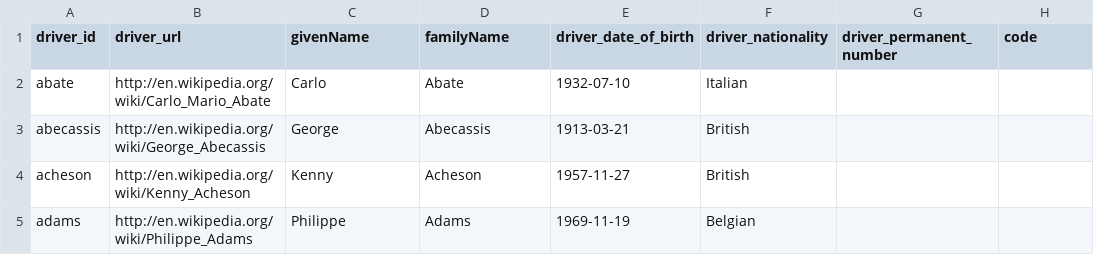
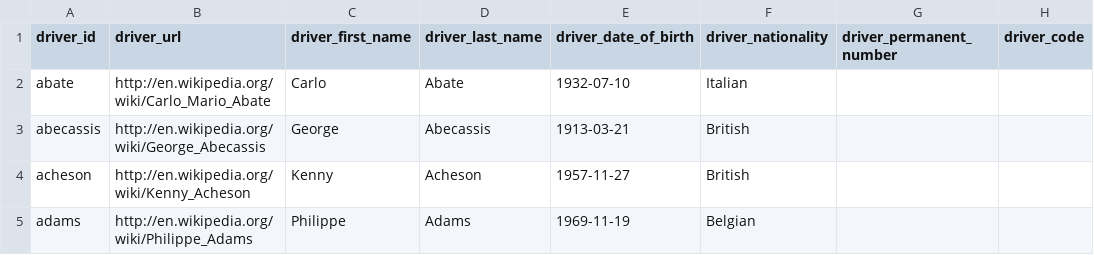
Before and after one commit to fmv1001/F1RacePredictor, a CSV file: code/data/drivers.csv, drawn as a sheet; only a part is shown.

```diff
--- a/code/data/drivers.csv
+++ b/code/data/drivers.csv
@@ -1,2 +1,2 @@
-driver_id,driver_url,givenName,familyName,driver_date_of_birth,driver_nationality,driver_permanent_number,code
+driver_id,driver_url,driver_first_name,driver_last_name,driver_date_of_birth,driver_nationality,driver_permanent_number,driver_code
 abate,http://en.wikipedia.org/wiki/Carlo_Mario_Abate,Carlo,Abate,1932-07-10,Italian,,
```
Also changed, not shown: 19 other files.
